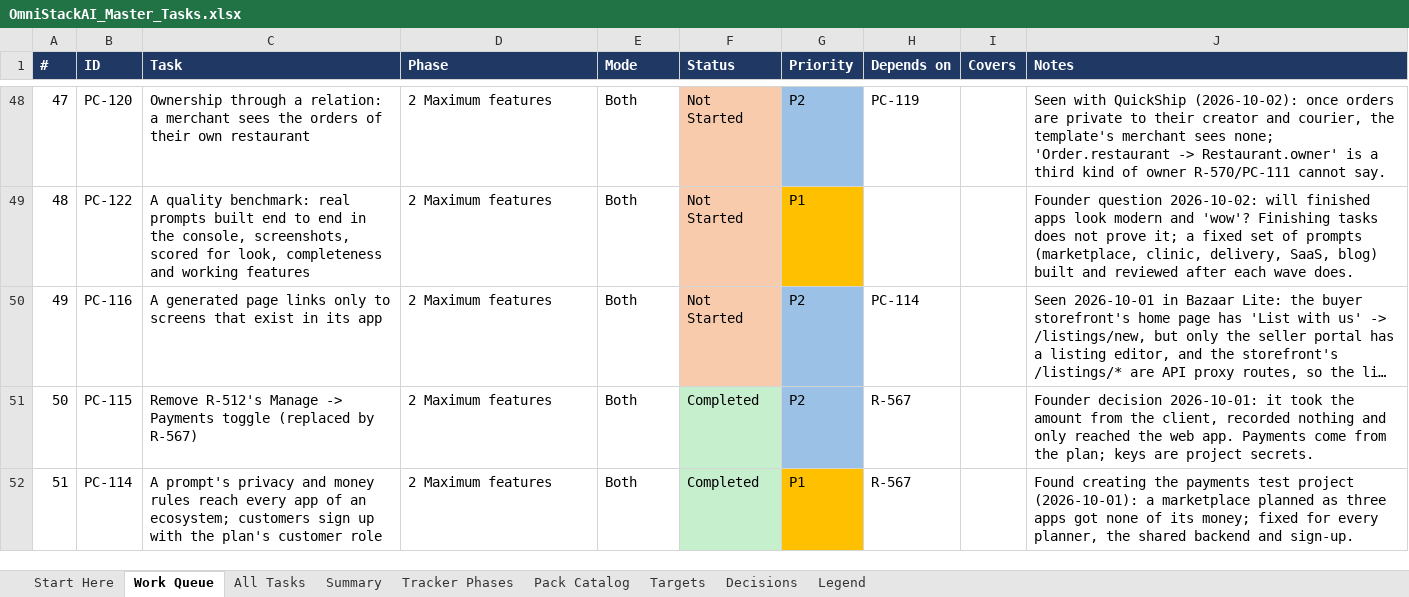
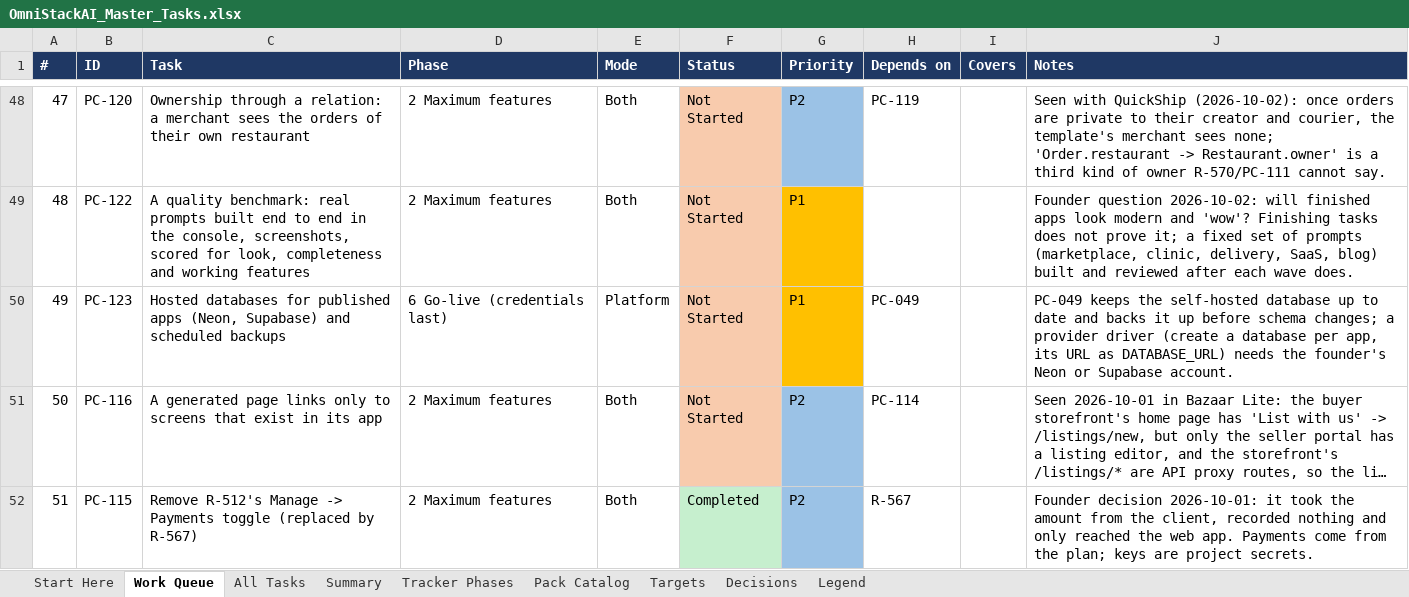
Before and after one commit to sanjeetji/OmniStackAi, an Excel workbook: R_&_D/Platform_Completion/OmniStackAI_Master_Tasks.xlsx, sheet Work Queue, drawn as a sheet; only a part is shown, gaps mark what is left out; the shorter side is filled out with more unchanged rows; long unchanged cells end in …; values as stored, in another font and other column widths than the file's, no borders; addresses are those after the commit; the diff covers the shown part only; the diff names each change by its address in the sheet, - before the commit and + after, or states it on an @@ line.

```diff
--- a/R_&_D/Platform_Completion/OmniStackAI_Master_Tasks.xlsx (sheet Work Queue)
+++ b/R_&_D/Platform_Completion/OmniStackAI_Master_Tasks.xlsx (sheet Work Queue)
+row 50: 49 | PC-123 | Hosted databases for published apps (Neon, Supabase) and scheduled backups | 6 Go-live (credentials last) | Platform | Not Started | P1 | PC-049 |  | PC-049 keeps the self-hosted database up to date and backs it up before schema changes; a provider driver (create a database per app, its URL as DATABASE_URL) needs the founder's Neon or Supabase account.
@@ column A (#) renumbered from row 51 down @@
```
Also changed, not shown: 2 edited cells and cell formats elsewhere in this sheet, sheet All Tasks, sheet Summary, 13 other files.
